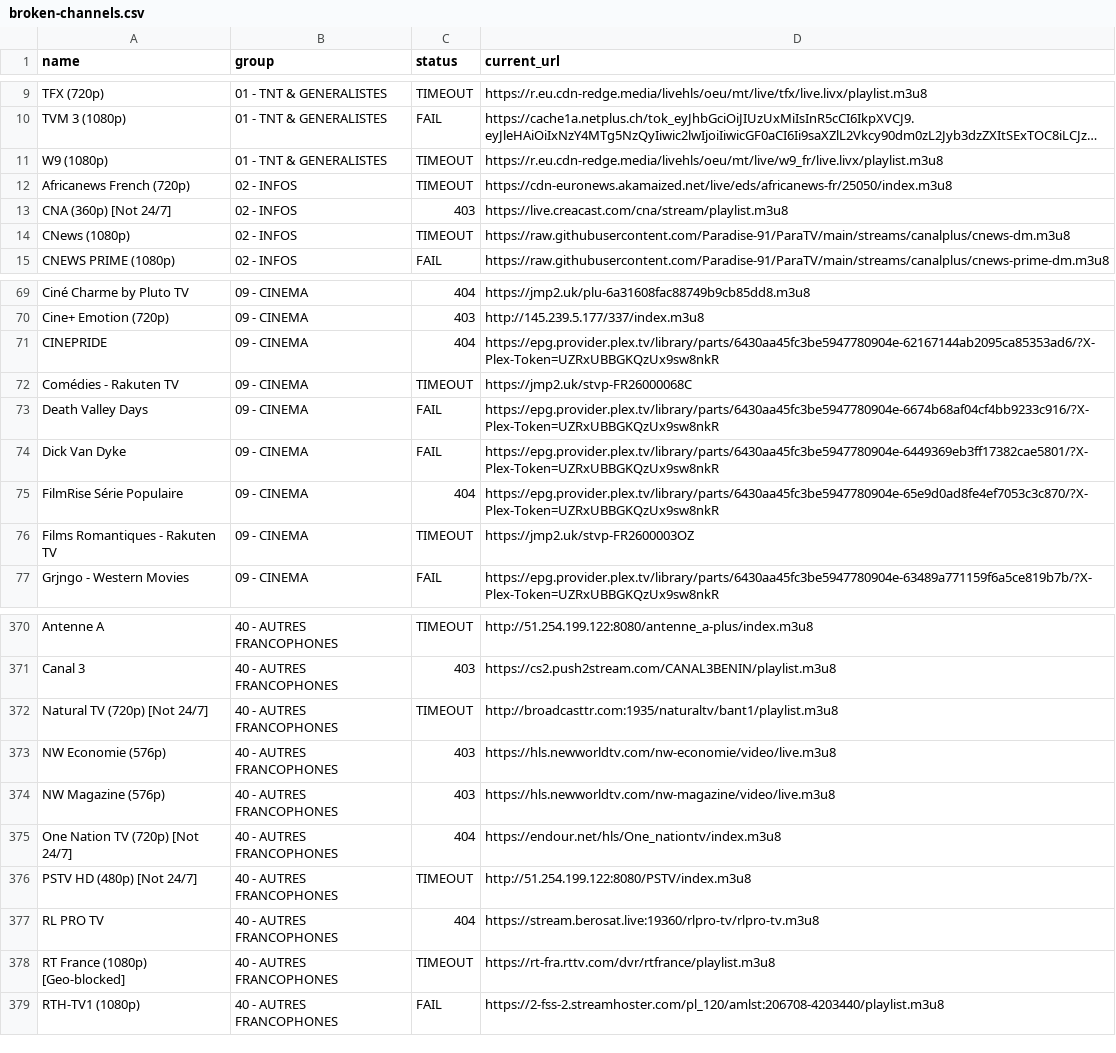
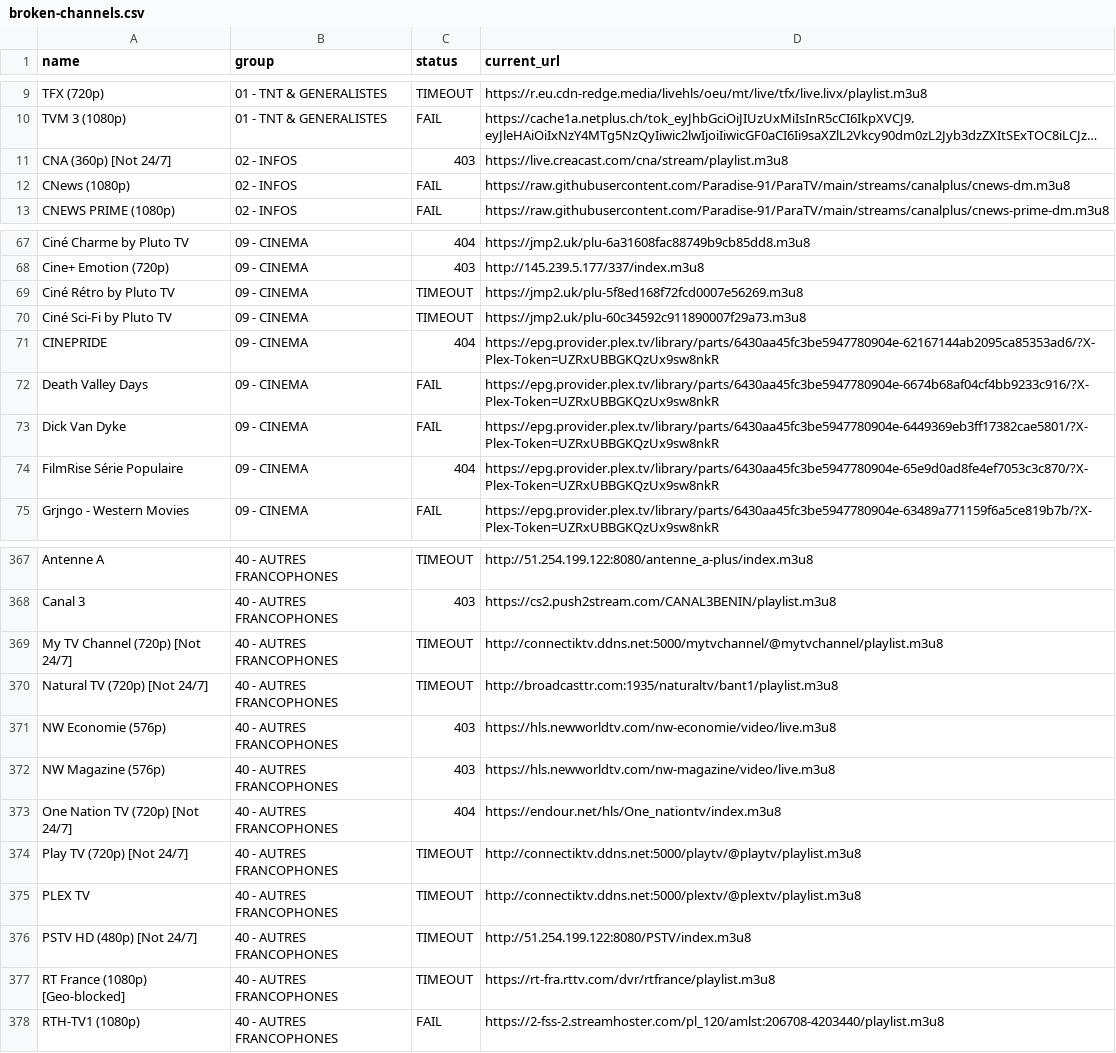
Before and after one commit to juliebgh/playlist-fr, a CSV file: broken-channels.csv, drawn as a sheet; only a part is shown, gaps mark what is left out; long unchanged cells end in …; removed rows and columns are numbered as before the commit, all else as after; the diff covers the shown part only; the diff names each change by its address in the sheet, - before the commit and + after, or states it on an @@ line.

```diff
--- a/broken-channels.csv
+++ b/broken-channels.csv
-row 11: W9 (1080p) | 01 - TNT & GENERALISTES | TIMEOUT | https://r.eu.cdn-redge.media/livehls/oeu/mt/live/w9_fr/live.livx/playlist.m3u8
-row 12: Africanews French (720p) | 02 - INFOS | TIMEOUT | https://cdn-euronews.akamaized.net/live/eds/africanews-fr/25050/index.m3u8
-C12 (status): TIMEOUT
+C12 (status): FAIL
+row 69: Ciné Rétro by Pluto TV | 09 - CINEMA | TIMEOUT | https://jmp2.uk/plu-5f8ed168f72fcd0007e56269.m3u8
+row 70: Ciné Sci-Fi by Pluto TV | 09 - CINEMA | TIMEOUT | https://jmp2.uk/plu-60c34592c911890007f29a73.m3u8
-row 72: Comédies - Rakuten TV | 09 - CINEMA | TIMEOUT | https://jmp2.uk/stvp-FR26000068C
-row 76: Films Romantiques - Rakuten TV | 09 - CINEMA | TIMEOUT | https://jmp2.uk/stvp-FR2600003OZ
+row 369: My TV Channel (720p) [Not 24/7] | 40 - AUTRES FRANCOPHONES | TIMEOUT | http://connectiktv.ddns.net:5000/mytvchannel/@mytvchannel/playlist.m3u8
+row 374: Play TV (720p) [Not 24/7] | 40 - AUTRES FRANCOPHONES | TIMEOUT | http://connectiktv.ddns.net:5000/playtv/@playtv/playlist.m3u8
+row 375: PLEX TV | 40 - AUTRES FRANCOPHONES | TIMEOUT | http://connectiktv.ddns.net:5000/plextv/@plextv/playlist.m3u8
-row 377: RL PRO TV | 40 - AUTRES FRANCOPHONES | 404 | https://stream.berosat.live:19360/rlpro-tv/rlpro-tv.m3u8
```
Also changed, not shown: 10 added rows, 10 removed rows and 1 edited cell elsewhere in this file, 1 other file.
